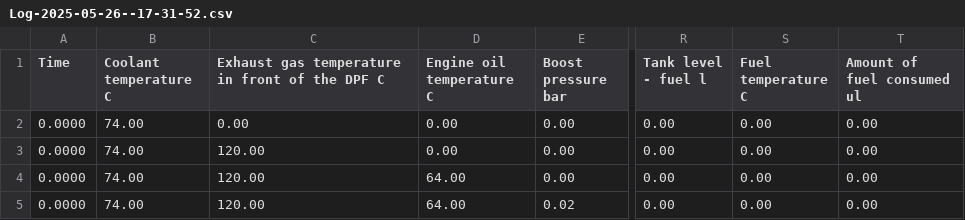
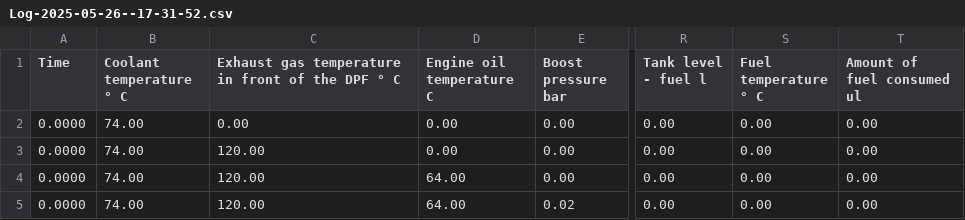
Before and after one commit to BRS-projects/dieselbrain, a CSV file: logs/Log-2025-05-26--17-31-52.csv, drawn as a sheet; only a part is shown, gaps mark what is left out; the diff names each change by its address in the sheet, - before the commit and + after, or states it on an @@ line.

```diff
--- a/logs/Log-2025-05-26--17-31-52.csv
+++ b/logs/Log-2025-05-26--17-31-52.csv
-B1: Coolant temperature C
+B1: Coolant temperature ° C
-C1: …the DPF C
+C1: …the DPF ° C
-S1: Fuel temperature C
+S1: Fuel temperature ° C
```
Also changed, not shown: logs/Log-2025-06-10--12-12-48.csv, logs/Log-2025-06-14--17-41-43.csv, 37 other files.
